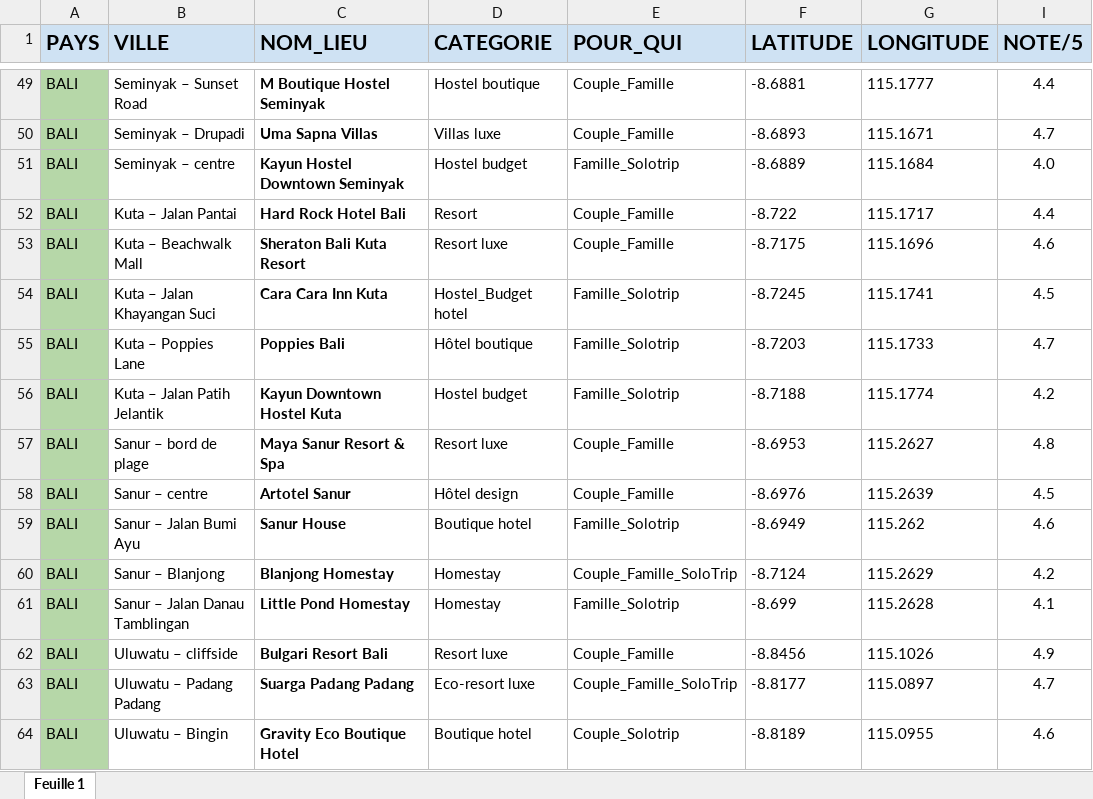
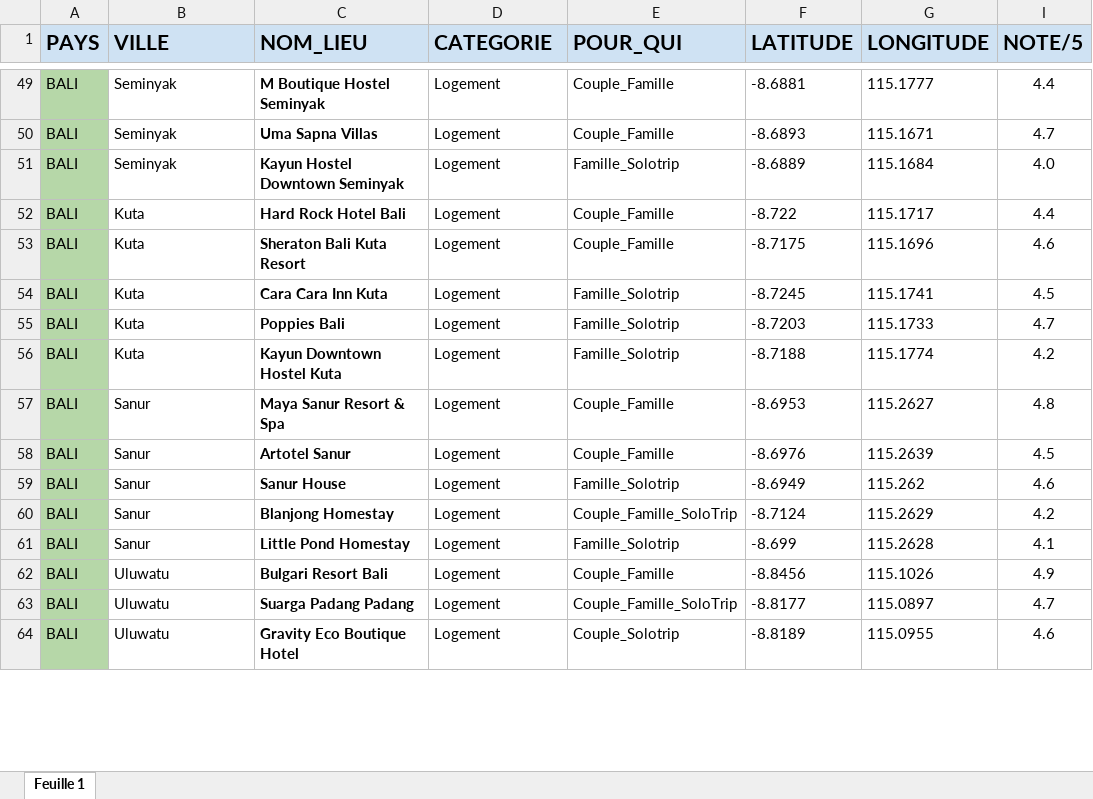
Before and after one commit to jdementhon-cloud/voyage-ia, an Excel workbook: data.xlsx, sheet Feuille 1, drawn as a sheet; only a part is shown, gaps mark what is left out; values as stored, in another font and other column widths than the file's, no borders; the diff covers the shown part only; the diff names each change by its address in the sheet, - before the commit and + after, or states it on an @@ line.

```diff
--- a/data.xlsx (sheet Feuille 1)
+++ b/data.xlsx (sheet Feuille 1)
-B49 (VILLE): Seminyak – Sunset Road
+B49 (VILLE): Seminyak
-D49 (CATEGORIE): Hostel boutique
+D49 (CATEGORIE): Logement
-B50 (VILLE): Seminyak – Drupadi
+B50 (VILLE): Seminyak
-D50 (CATEGORIE): Villas luxe
+D50 (CATEGORIE): Logement
-B51 (VILLE): Seminyak – centre
+B51 (VILLE): Seminyak
-D51 (CATEGORIE): Hostel budget
+D51 (CATEGORIE): Logement
-B52 (VILLE): Kuta – Jalan Pantai
+B52 (VILLE): Kuta
-D52 (CATEGORIE): Resort
+D52 (CATEGORIE): Logement
-B53 (VILLE): Kuta – Beachwalk Mall
+B53 (VILLE): Kuta
-D53 (CATEGORIE): Resort luxe
+D53 (CATEGORIE): Logement
-B54 (VILLE): Kuta – Jalan Khayangan Suci
+B54 (VILLE): Kuta
-D54 (CATEGORIE): Hostel_Budget hotel
+D54 (CATEGORIE): Logement
-B55 (VILLE): Kuta – Poppies Lane
+B55 (VILLE): Kuta
-D55 (CATEGORIE): Hôtel boutique
+D55 (CATEGORIE): Logement
-B56 (VILLE): Kuta – Jalan Patih Jelantik
+B56 (VILLE): Kuta
-D56 (CATEGORIE): Hostel budget
+D56 (CATEGORIE): Logement
-B57 (VILLE): Sanur – bord de plage
+B57 (VILLE): Sanur
-D57 (CATEGORIE): Resort luxe
+D57 (CATEGORIE): Logement
-B58 (VILLE): Sanur – centre
+B58 (VILLE): Sanur
-D58 (CATEGORIE): Hôtel design
+D58 (CATEGORIE): Logement
-B59 (VILLE): Sanur – Jalan Bumi Ayu
+B59 (VILLE): Sanur
-D59 (CATEGORIE): Boutique hotel
+D59 (CATEGORIE): Logement
-B60 (VILLE): Sanur – Blanjong
+B60 (VILLE): Sanur
-D60:D61 (CATEGORIE): Homestay
+D60:D61 (CATEGORIE): Logement
-B61 (VILLE): Sanur – Jalan Danau Tamblingan
+B61 (VILLE): Sanur
-B62 (VILLE): Uluwatu – cliffside
+B62 (VILLE): Uluwatu
-D62 (CATEGORIE): Resort luxe
+D62 (CATEGORIE): Logement
-B63 (VILLE): Uluwatu – Padang Padang
+B63 (VILLE): Uluwatu
-D63 (CATEGORIE): Eco-resort luxe
+D63 (CATEGORIE): Logement
-B64 (VILLE): Uluwatu – Bingin
+B64 (VILLE): Uluwatu
-D64 (CATEGORIE): Boutique hotel
+D64 (CATEGORIE): Logement
```
Also changed, not shown: 355 edited cells elsewhere in this sheet.
